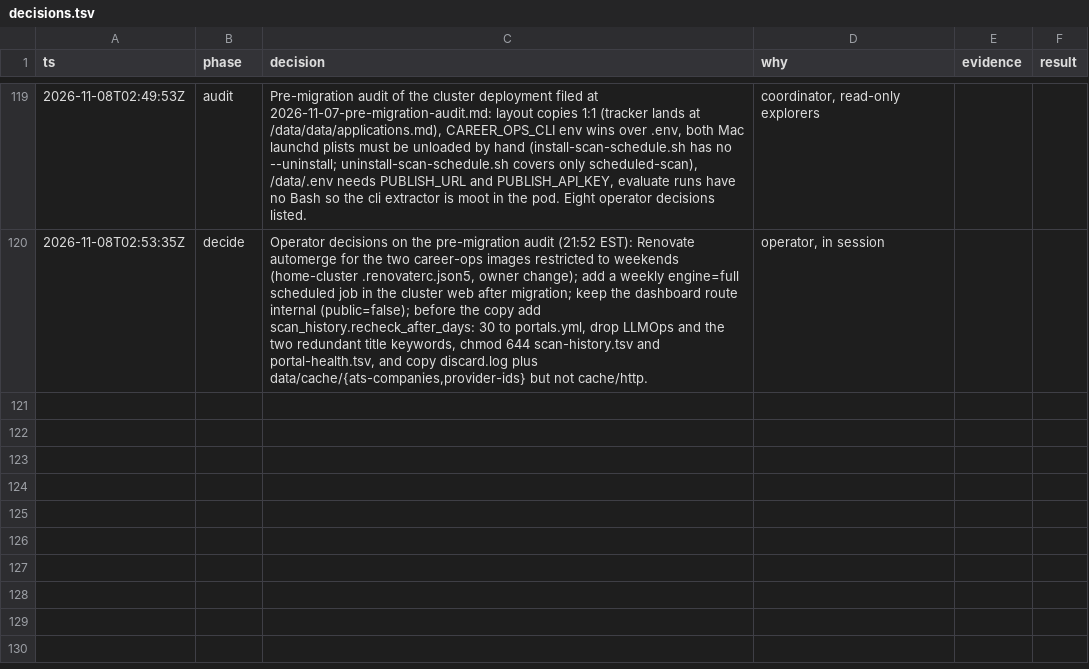
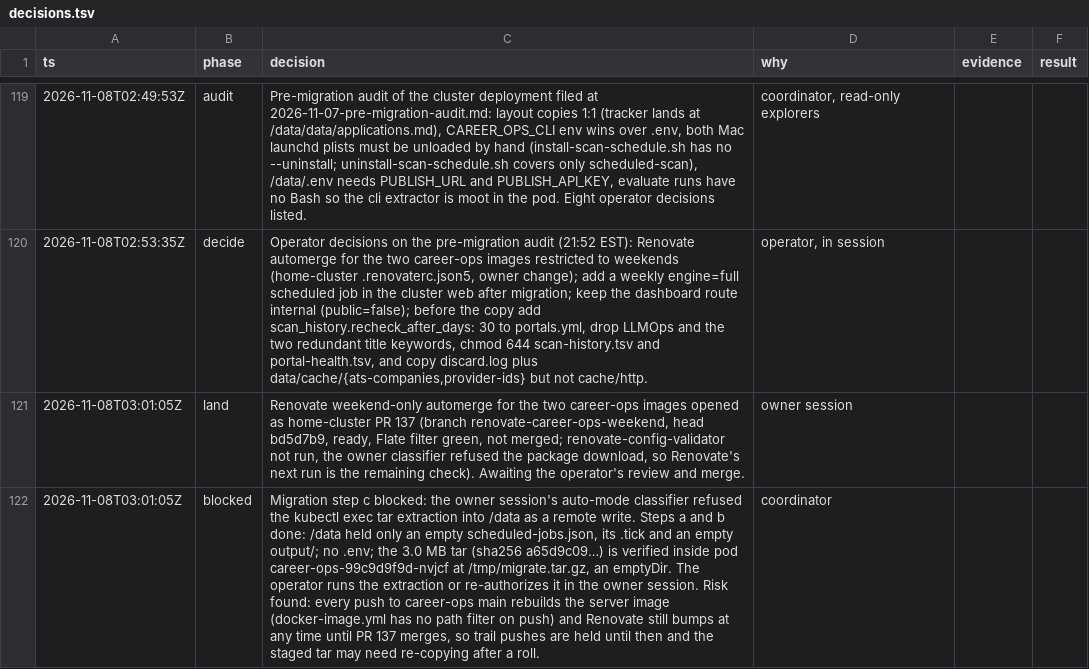
Before and after one commit to jrmatherly/career-ops, a TSV file: docs/superpowers/research/2026-11-06-reactive-resume-convergence/decisions.tsv, drawn as a sheet; only a part is shown, gaps mark what is left out; the diff names each change by its address in the sheet, - before the commit and + after, or states it on an @@ line.

```diff
--- a/docs/superpowers/research/2026-11-06-reactive-resume-convergence/decisions.tsv
+++ b/docs/superpowers/research/2026-11-06-reactive-resume-convergence/decisions.tsv
+row 121: 2026-11-08T03:01:05Z | land | Renovate weekend-only automerge for the two career-ops images opened as home-cluster PR 137 (branch renovate-career-ops-weekend, head bd5d7b9, ready, Flate filter green, not merged; renovate-config-validator not run, the owner classifier refused the package download, so Renovate's next run is the remaining check). Awaiting the operator's review and merge. | owner session
+row 122: 2026-11-08T03:01:05Z | blocked | Migration step c blocked: the owner session's auto-mode classifier refused the kubectl exec tar extraction into /data as a remote write. Steps a and b done: /data held only an empty scheduled-jobs.json, its .tick and an empty output/; no .env; the 3.0 MB tar (sha256 a65d9c09…) is verified inside pod career-ops-99c9d9f9d-nvjcf at /tmp/migrate.tar.gz, an emptyDir. The operator runs the extraction or re-authorizes it in the owner session. Risk found: every push to career-ops main rebuilds the server image (docker-image.yml has no path filter on push) and Renovate still bumps at any time until PR 137 merges, so trail pushes are held until then and the staged tar may need re-copying after a roll. | coordinator
```
